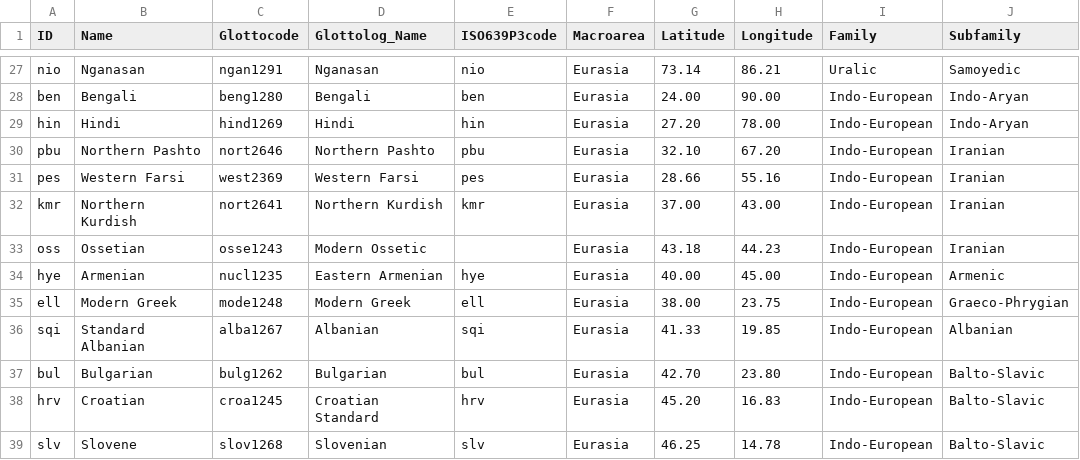
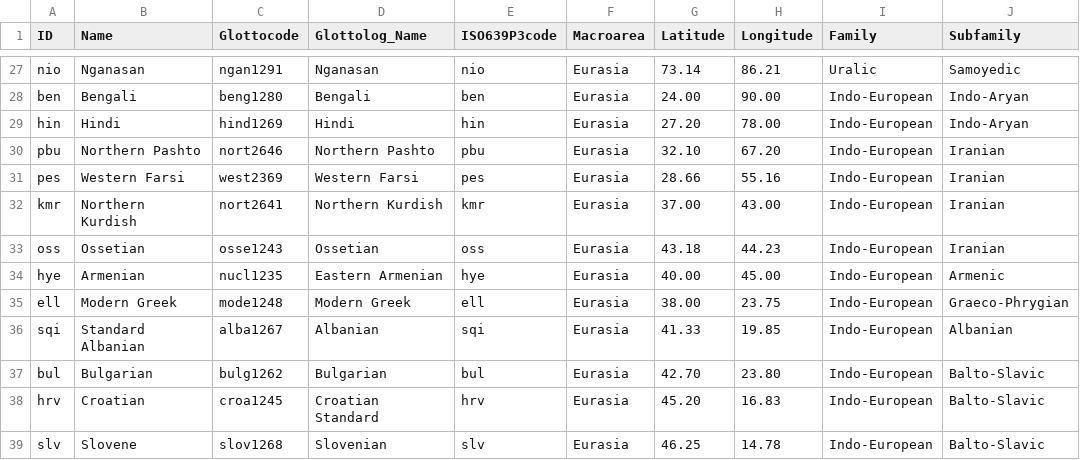
Before and after one commit to lexibank/northeuralex, a CSV file: cldf/languages.csv, drawn as a sheet; only a part is shown, gaps mark what is left out.

```diff
--- a/cldf/languages.csv
+++ b/cldf/languages.csv
@@ -32,3 +32,3 @@ pes,Western Farsi,west2369,Western Farsi,pes,Eurasia,28.66,55.16,Indo-European,I
 kmr,Northern Kurdish,nort2641,Northern Kurdish,kmr,Eurasia,37.00,43.00,Indo-European,Iranian
-oss,Ossetian,osse1243,Modern Ossetic,,Eurasia,43.18,44.23,Indo-European,Iranian
+oss,Ossetian,osse1243,Ossetian,oss,Eurasia,43.18,44.23,Indo-European,Iranian
 hye,Armenian,nucl1235,Eastern Armenian,hye,Eurasia,40.00,45.00,Indo-European,Armenic
```
Also changed, not shown: 1 other file.
